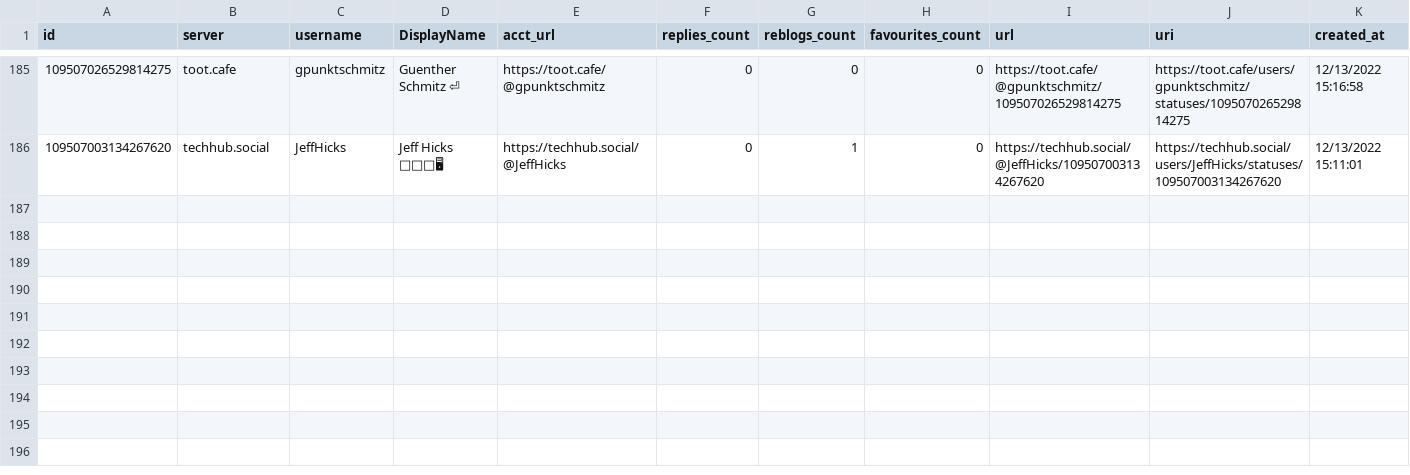
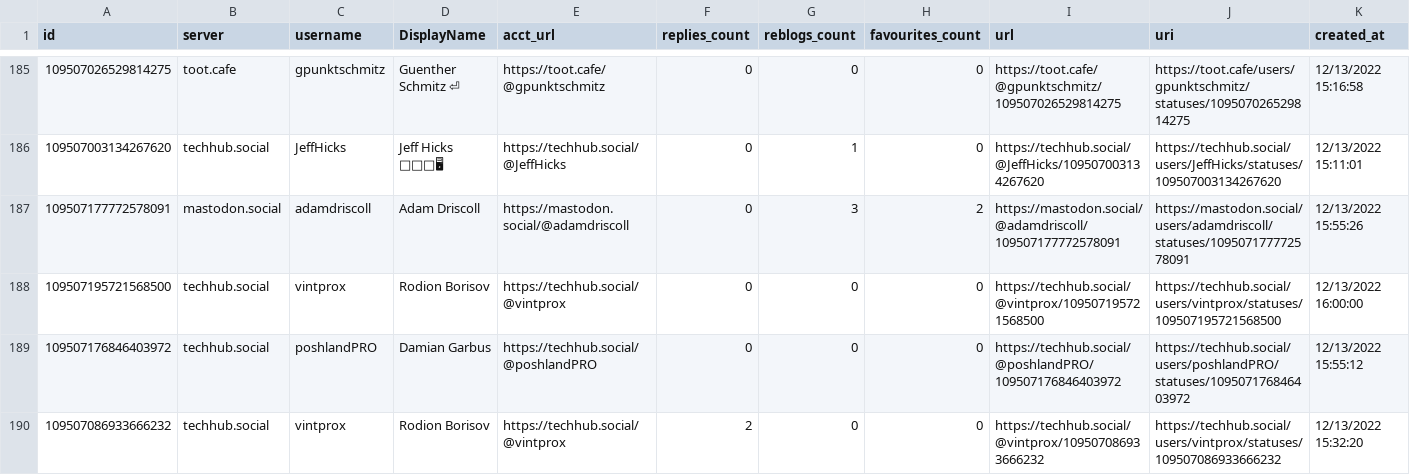
Before and after one commit to mdowst/PowerShell-Mastodon-Report, a CSV file: Data/2022-12.csv, drawn as a sheet; only a part is shown, gaps mark what is left out; the diff names each change by its address in the sheet, - before the commit and + after, or states it on an @@ line.

Commit message:
Mastodon Report Run 2022-12-13T16:35:40

```diff
--- a/Data/2022-12.csv
+++ b/Data/2022-12.csv
+row 187: 109507177772578091 | mastodon.social | adamdriscoll | Adam Driscoll | https://mastodon.social/@adamdriscoll | 0 | 3 | 2 | https://mastodon.social/@adamdriscoll/109507177772578091 | https://mastodon.social/users/adamdriscoll/statuses/109507177772578091 | 12/13/2022 15:55:26
+row 188: 109507195721568500 | techhub.social | vintprox | Rodion Borisov | https://techhub.social/@vintprox | 0 | 0 | 0 | https://techhub.social/@vintprox/109507195721568500 | https://techhub.social/users/vintprox/statuses/109507195721568500 | 12/13/2022 16:00:00
+row 189: 109507176846403972 | techhub.social | poshlandPRO | Damian Garbus | https://techhub.social/@poshlandPRO | 0 | 0 | 0 | https://techhub.social/@poshlandPRO/109507176846403972 | https://techhub.social/users/poshlandPRO/statuses/109507176846403972 | 12/13/2022 15:55:12
+row 190: 109507086933666232 | techhub.social | vintprox | Rodion Borisov | https://techhub.social/@vintprox | 2 | 0 | 0 | https://techhub.social/@vintprox/109507086933666232 | https://techhub.social/users/vintprox/statuses/109507086933666232 | 12/13/2022 15:32:20
```
Also changed, not shown: 5 other files.
